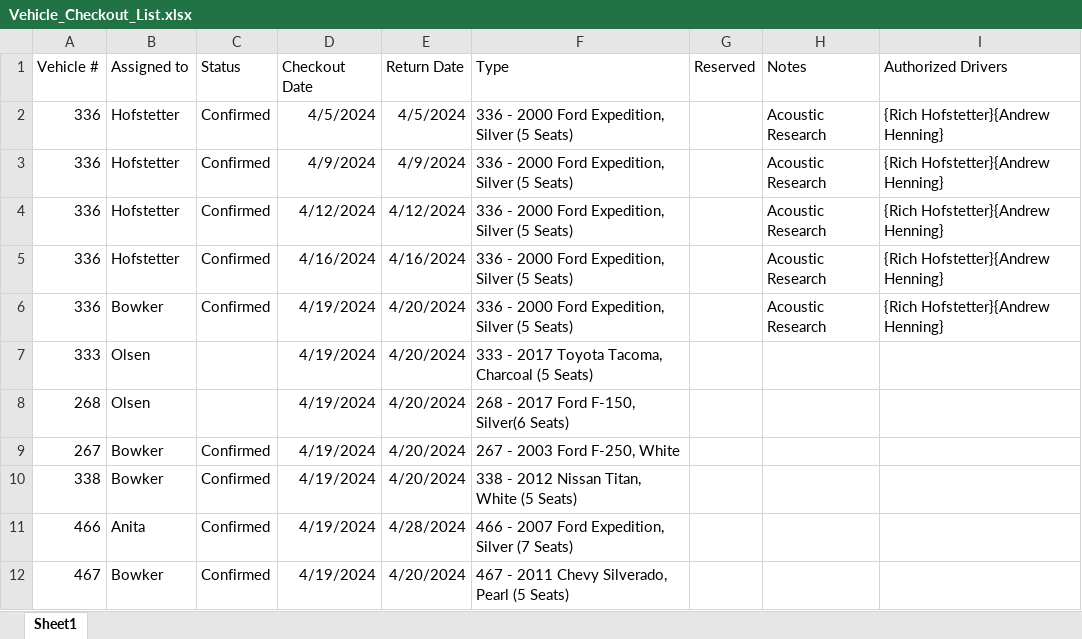
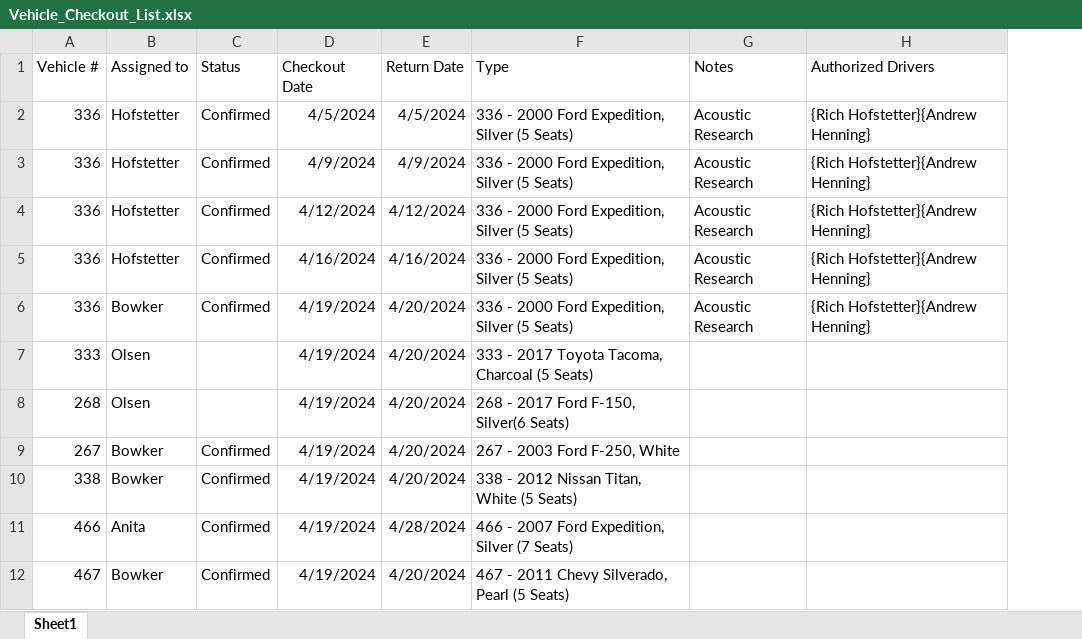
Before and after one commit to jcs595/Vehicle_Gantt, an Excel workbook: Vehicle_Checkout_List.xlsx, sheet Sheet1, drawn as a sheet; only a part is shown; values as stored, in another font and other column widths than the file's, no borders; the diff names each change by its address in the sheet, - before the commit and + after, or states it on an @@ line.

Commit message:
test 1

```diff
--- a/Vehicle_Checkout_List.xlsx (sheet Sheet1)
+++ b/Vehicle_Checkout_List.xlsx (sheet Sheet1)
-column G (Reserved), empty
```
